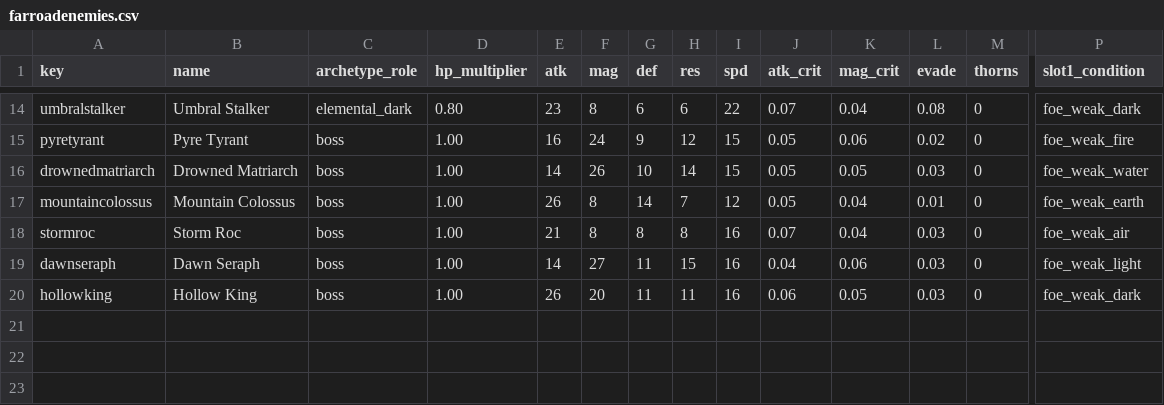
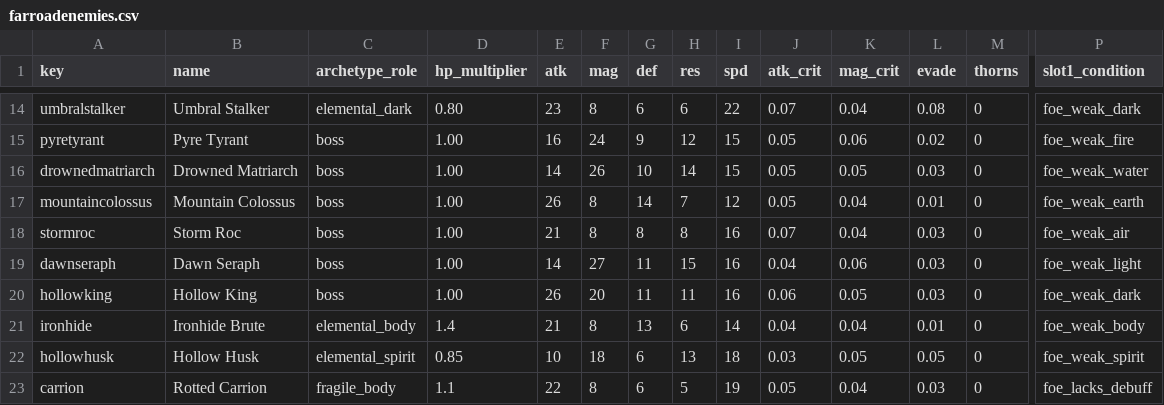
Before and after one commit to Betrome/Farroad, a CSV file: farroadenemies.csv, drawn as a sheet; only a part is shown, gaps mark what is left out; rows hold the shown columns only; the diff covers the shown part only; the diff names each change by its address in the sheet, - before the commit and + after, or states it on an @@ line.

```diff
--- a/farroadenemies.csv
+++ b/farroadenemies.csv
+row 21: ironhide | Ironhide Brute | elemental_body | 1.4 | 21 | 8 | 13 | 6 | 14 | 0.04 | 0.04 | 0.01 | 0 | foe_weak_body
+row 22: hollowhusk | Hollow Husk | elemental_spirit | 0.85 | 10 | 18 | 6 | 13 | 18 | 0.03 | 0.05 | 0.05 | 0 | foe_weak_spirit
+row 23: carrion | Rotted Carrion | fragile_body | 1.1 | 22 | 8 | 6 | 5 | 19 | 0.05 | 0.04 | 0.03 | 0 | foe_lacks_debuff
```
Also changed, not shown: 3 added rows and 13 edited cells elsewhere in this file, farroadactions.csv, farroadquests.csv, 23 other files.
